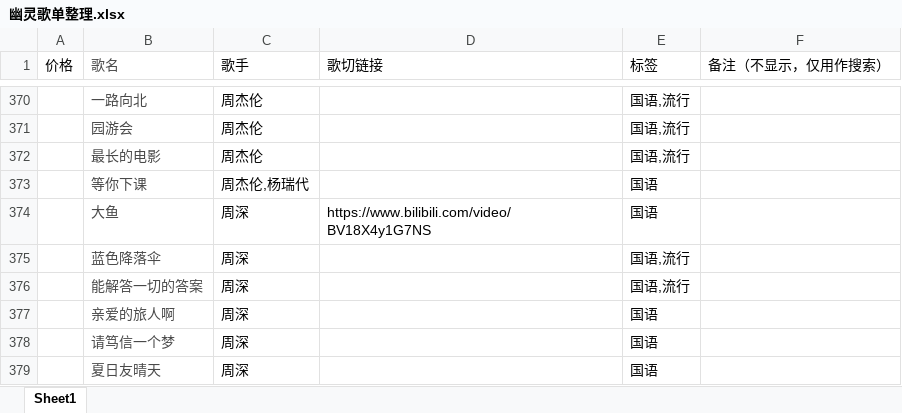
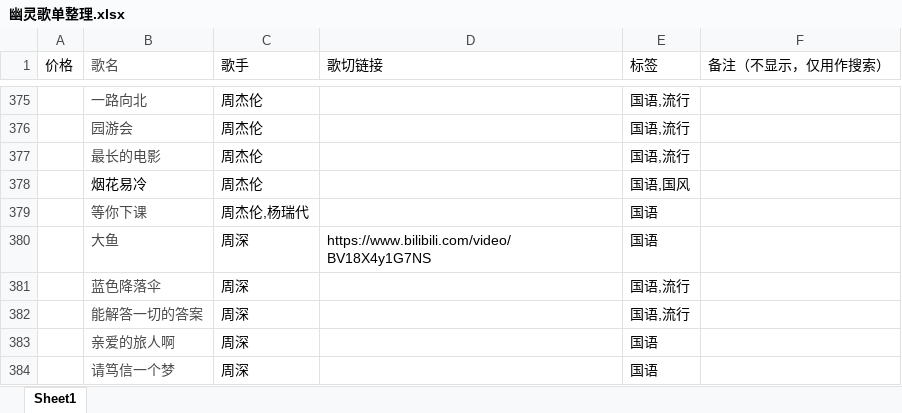
Before and after one commit to Jeffz615/v-song-list, an Excel workbook: 幽灵歌单整理.xlsx, sheet Sheet1, drawn as a sheet; only a part is shown, gaps mark what is left out; the shorter side is filled out with more unchanged rows; values as stored, in another font and other column widths than the file's, no borders; the diff covers the shown part only; the diff names each change by its address in the sheet, - before the commit and + after, or states it on an @@ line.

```diff
--- a/幽灵歌单整理.xlsx (sheet Sheet1)
+++ b/幽灵歌单整理.xlsx (sheet Sheet1)
+row 378:  | 烟花易冷 | 周杰伦 |  | 国语,国风
```
Also changed, not shown: 5 added rows elsewhere in this sheet, 1 other file.
